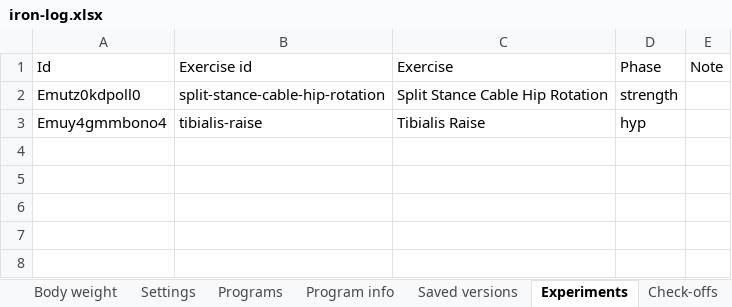
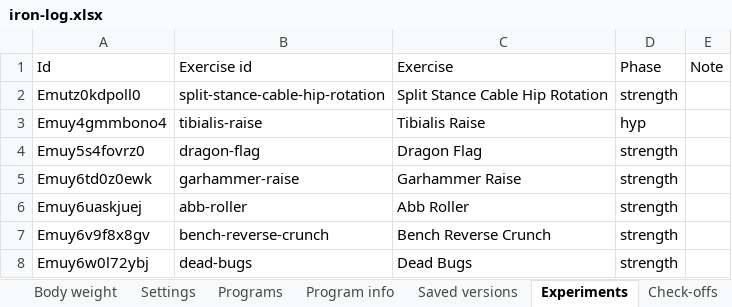
Before and after one commit to jacgit18/iron-log, an Excel workbook: iron-log.xlsx, sheet Experiments, drawn as a sheet; values as stored, in another font and other column widths than the file's, no borders; the diff names each change by its address in the sheet, - before the commit and + after, or states it on an @@ line.

```diff
--- a/iron-log.xlsx (sheet Experiments)
+++ b/iron-log.xlsx (sheet Experiments)
+row 4: Emuy5s4fovrz0 | dragon-flag | Dragon Flag | strength
+row 5: Emuy6td0z0ewk | garhammer-raise | Garhammer Raise | strength
+row 6: Emuy6uaskjuej | abb-roller | Abb Roller | strength
+row 7: Emuy6v9f8x8gv | bench-reverse-crunch | Bench Reverse Crunch | strength
+row 8: Emuy6w0l72ybj | dead-bugs | Dead Bugs | strength
```
Also changed, not shown: sheet Config, sheet Settings, 1 other file.
